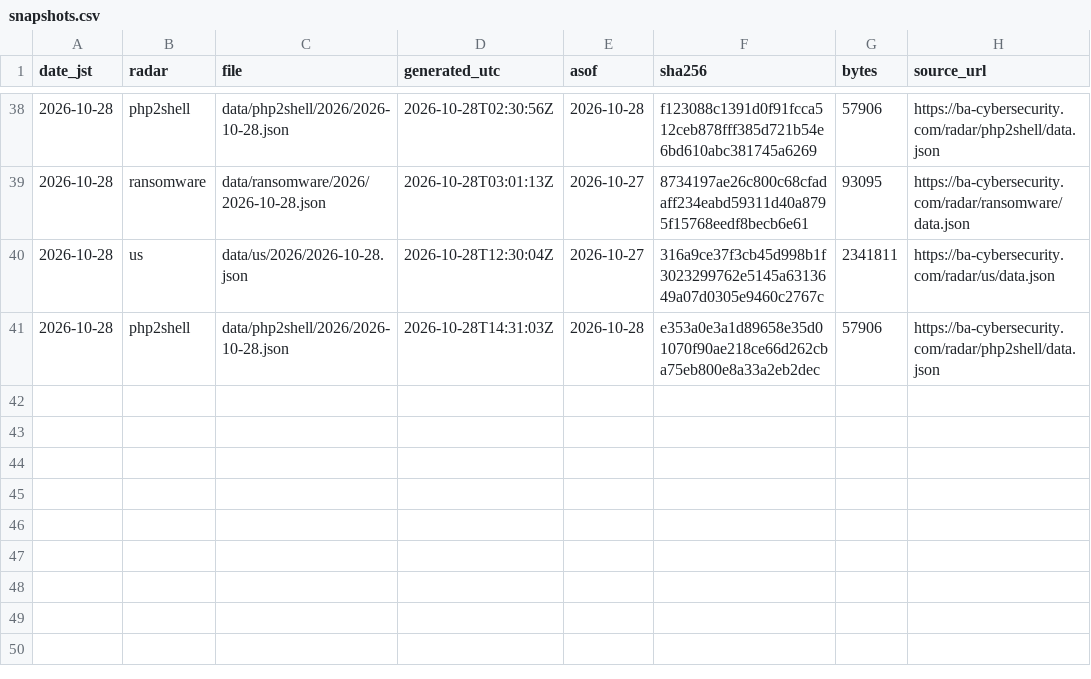
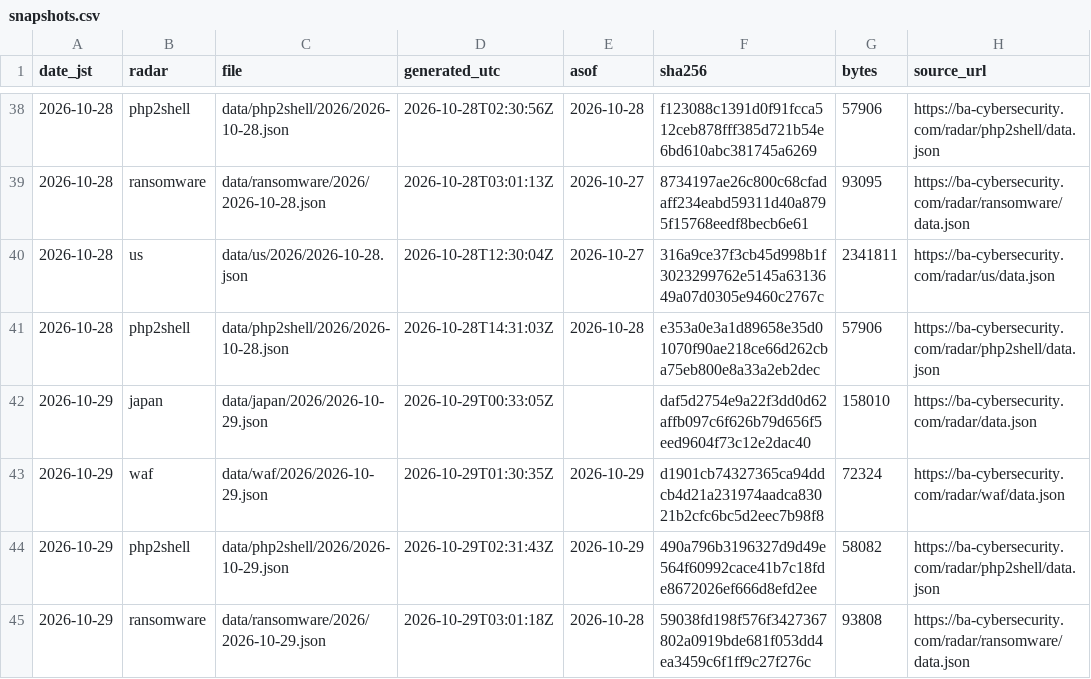
Before and after one commit to otoinobuo/ba-radar-data, a CSV file: snapshots.csv, drawn as a sheet; only a part is shown, gaps mark what is left out.

Commit message:
2026-10-29: japan, waf, php2shell, ransomware

```diff
--- a/snapshots.csv
+++ b/snapshots.csv
@@ -41 +41,5 @@ date_jst,radar,file,generated_utc,asof,sha256,bytes,source_url
 2026-10-28,php2shell,data/php2shell/2026/2026-10-28.json,2026-10-28T14:31:03Z,2026-10-28,e353a0e3a1d89658e35d01070f90ae218ce66d262cba75eb800e8a33a2eb2dec,57906,https://ba-cybersecurity.com/radar/php2shell/data.json
+2026-10-29,japan,data/japan/2026/2026-10-29.json,2026-10-29T00:33:05Z,,daf5d2754e9a22f3dd0d62affb097c6f626b79d656f5eed9604f73c12e2dac40,158010,https://ba-cybersecurity.com/radar/data.json
+2026-10-29,waf,data/waf/2026/2026-10-29.json,2026-10-29T01:30:35Z,2026-10-29,d1901cb74327365ca94ddcb4d21a231974aadca83021b2cfc6bc5d2eec7b98f8,72324,https://ba-cybersecurity.com/radar/waf/data.json
+2026-10-29,php2shell,data/php2shell/2026/2026-10-29.json,2026-10-29T02:31:43Z,2026-10-29,490a796b3196327d9d49e564f60992cace41b7c18fde8672026ef666d8efd2ee,58082,https://ba-cybersecurity.com/radar/php2shell/data.json
+2026-10-29,ransomware,data/ransomware/2026/2026-10-29.json,2026-10-29T03:01:18Z,2026-10-28,59038fd198f576f3427367802a0919bde681f053dd4ea3459c6f1ff9c27f276c,93808,https://ba-cybersecurity.com/radar/ransomware/data.json
```
Also changed, not shown: 8 other files.
